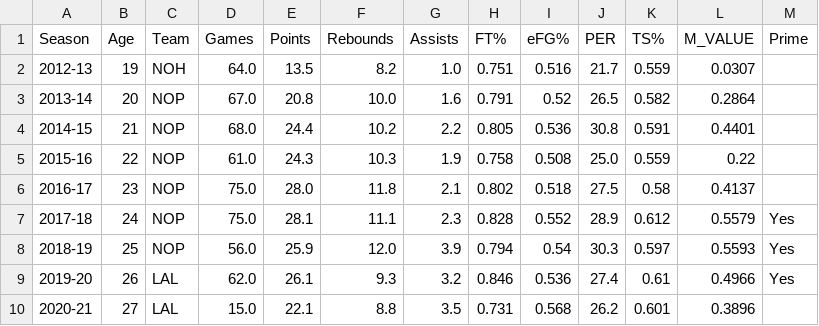
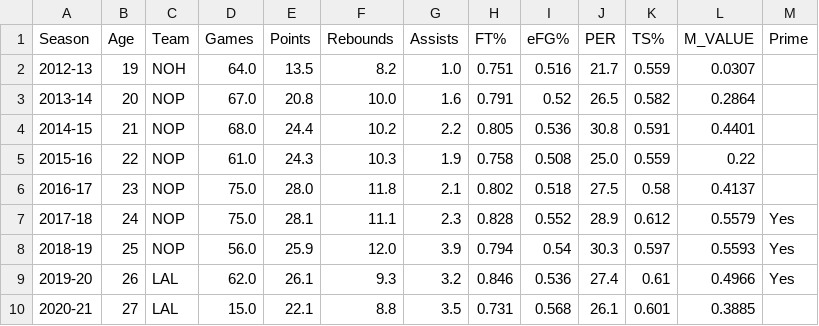
Before and after one commit to mikepatel/NBA-Prime, a CSV file: Primes/results/Anthony Davis/Anthony Davis_stats.csv, drawn as a sheet.

```diff
--- a/Primes/results/Anthony Davis/Anthony Davis_stats.csv
+++ b/Primes/results/Anthony Davis/Anthony Davis_stats.csv
@@ -9,2 +9,2 @@ Season,Age,Team,Games,Points,Rebounds,Assists,FT%,eFG%,PER,TS%,M_VALUE,Prime
 2019-20,26,LAL,62.0,26.1,9.3,3.2,0.846,0.536,27.4,0.61,0.4966,Yes
-2020-21,27,LAL,15.0,22.1,8.8,3.5,0.731,0.568,26.2,0.601,0.3896,
+2020-21,27,LAL,15.0,22.1,8.8,3.5,0.731,0.568,26.1,0.601,0.3885,
```
Also changed, not shown: Primes/results/Chris Paul/Chris Paul_prime.csv, Primes/results/Chris Paul/Chris Paul_stats.csv, 15 other files.
